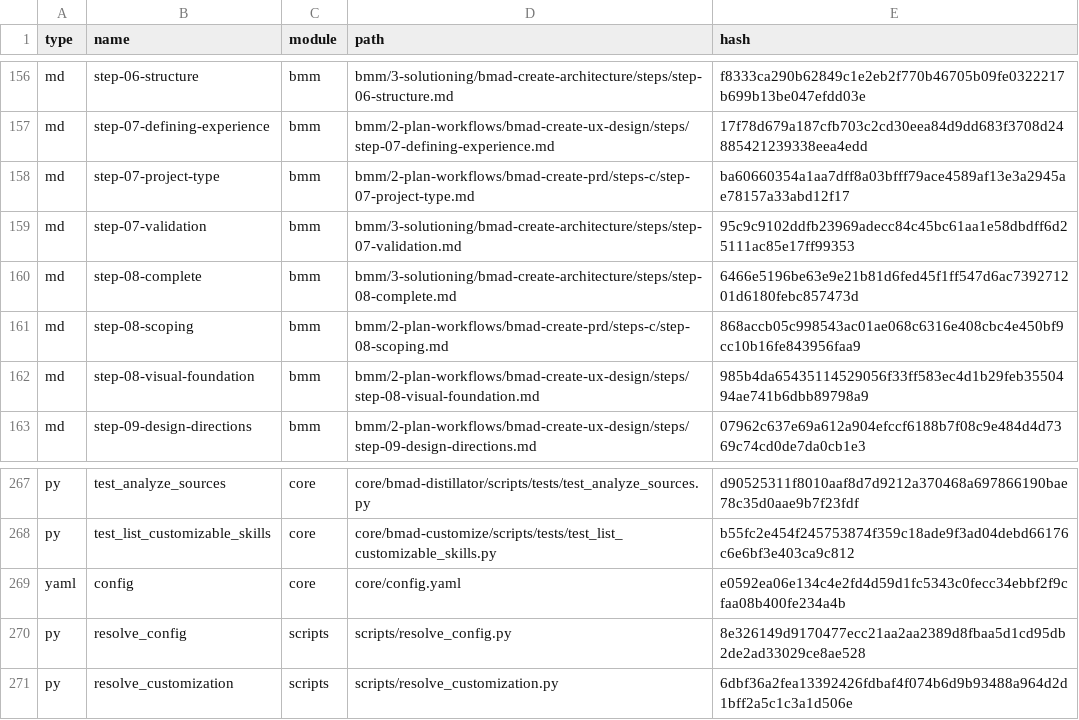
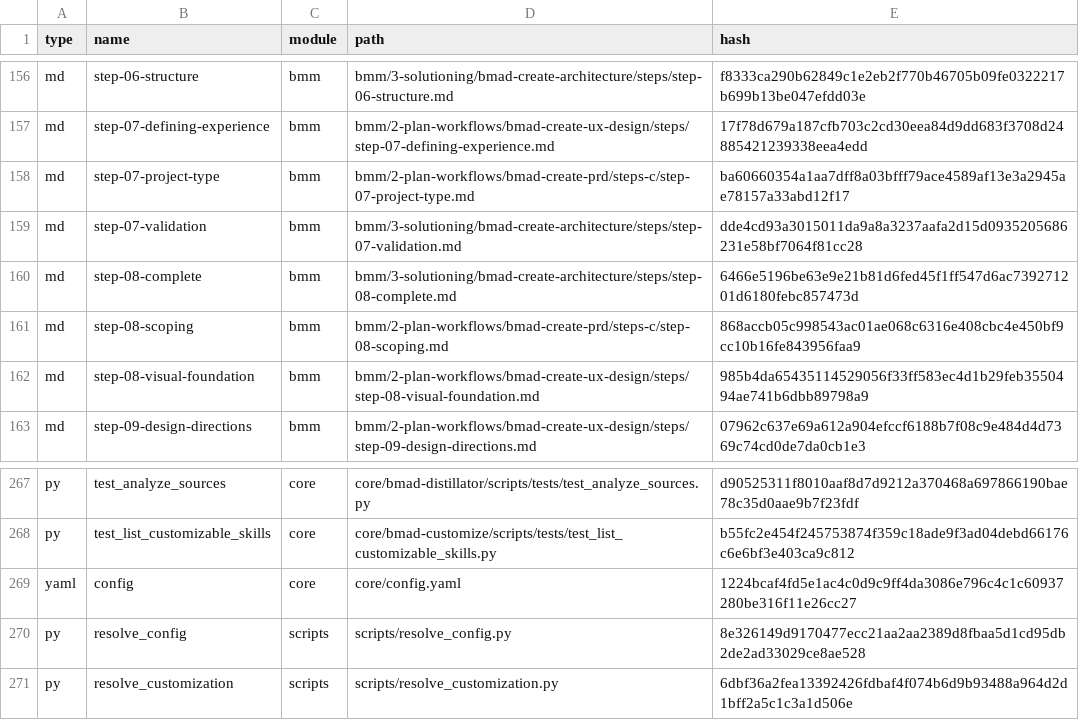
Before and after one commit to kamalsprasad/village-management, a CSV file: _bmad/_config/files-manifest.csv, drawn as a sheet; only a part is shown, gaps mark what is left out; the diff covers the shown part only.

```diff
--- a/_bmad/_config/files-manifest.csv
+++ b/_bmad/_config/files-manifest.csv
@@ -158,3 +158,3 @@ type,name,module,path,hash
 "md","step-07-project-type","bmm","bmm/2-plan-workflows/bmad-create-prd/steps-c/step-07-project-type.md","ba60660354a1aa7dff8a03bfff79ace4589af13e3a2945ae78157a33abd12f17"
-"md","step-07-validation","bmm","bmm/3-solutioning/bmad-create-architecture/steps/step-07-validation.md","95c9c9102ddfb23969adecc84c45bc61aa1e58dbdff6d25111ac85e17ff99353"
+"md","step-07-validation","bmm","bmm/3-solutioning/bmad-create-architecture/steps/step-07-validation.md","dde4cd93a3015011da9a8a3237aafa2d15d0935205686231e58bf7064f81cc28"
 "md","step-08-complete","bmm","bmm/3-solutioning/bmad-create-architecture/steps/step-08-complete.md","6466e5196be63e9e21b81d6fed45f1ff547d6ac739271201d6180febc857473d"
@@ -268,3 +268,3 @@ type,name,module,path,hash
 "py","test_list_customizable_skills","core","core/bmad-customize/scripts/tests/test_list_customizable_skills.py","b55fc2e454f245753874f359c18ade9f3ad04debd66176c6e6bf3e403ca9c812"
-"yaml","config","core","core/config.yaml","e0592ea06e134c4e2fd4d59d1fc5343c0fecc34ebbf2f9cfaa08b400fe234a4b"
+"yaml","config","core","core/config.yaml","1224bcaf4fd5e1ac4c0d9c9ff4da3086e796c4c1c60937280be316f11e26cc27"
 "py","resolve_config","scripts","scripts/resolve_config.py","8e326149d9170477ecc21aa2aa2389d8fbaa5d1cd95db2de2ad33029ce8ae528"
```
Also changed, not shown: 7 edited cells elsewhere in this file, _bmad/_config/bmad-help.csv, _bmad/bmm/module-help.csv, 11 other files.
